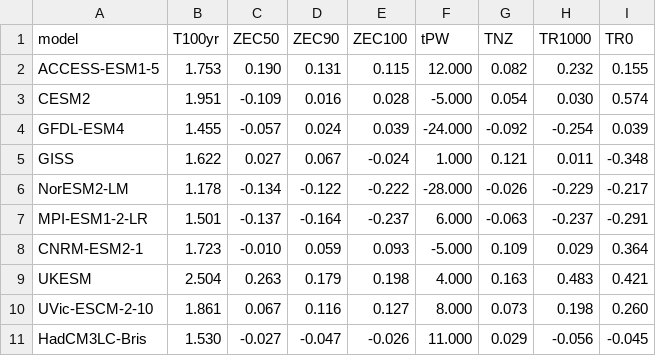
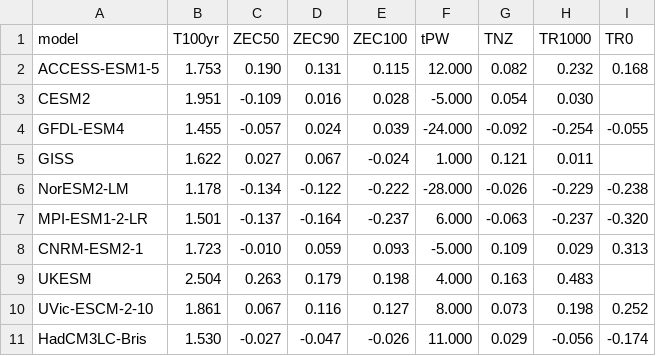
Before and after one commit to benmsanderson/esm-deck, a CSV file: esm_metrics_flat10_corrected.csv, drawn as a sheet.

```diff
--- a/esm_metrics_flat10_corrected.csv
+++ b/esm_metrics_flat10_corrected.csv
@@ -1,11 +1,11 @@
 model,T100yr,ZEC50,ZEC90,ZEC100,tPW,TNZ,TR1000,TR0
-ACCESS-ESM1-5,1.753,0.190,0.131,0.115,12.000,0.082,0.232,0.155
-CESM2,1.951,-0.109,0.016,0.028,-5.000,0.054,0.030,0.574
-GFDL-ESM4,1.455,-0.057,0.024,0.039,-24.000,-0.092,-0.254,0.039
-GISS,1.622,0.027,0.067,-0.024,1.000,0.121,0.011,-0.348
-NorESM2-LM,1.178,-0.134,-0.122,-0.222,-28.000,-0.026,-0.229,-0.217
-MPI-ESM1-2-LR,1.501,-0.137,-0.164,-0.237,6.000,-0.063,-0.237,-0.291
-CNRM-ESM2-1,1.723,-0.010,0.059,0.093,-5.000,0.109,0.029,0.364
-UKESM,2.504,0.263,0.179,0.198,4.000,0.163,0.483,0.421
-UVic-ESCM-2-10,1.861,0.067,0.116,0.127,8.000,0.073,0.198,0.260
-HadCM3LC-Bris,1.530,-0.027,-0.047,-0.026,11.000,0.029,-0.056,-0.045
+ACCESS-ESM1-5,1.753,0.190,0.131,0.115,12.000,0.082,0.232,0.168
+CESM2,1.951,-0.109,0.016,0.028,-5.000,0.054,0.030,
+GFDL-ESM4,1.455,-0.057,0.024,0.039,-24.000,-0.092,-0.254,-0.055
+GISS,1.622,0.027,0.067,-0.024,1.000,0.121,0.011,
+NorESM2-LM,1.178,-0.134,-0.122,-0.222,-28.000,-0.026,-0.229,-0.238
+MPI-ESM1-2-LR,1.501,-0.137,-0.164,-0.237,6.000,-0.063,-0.237,-0.320
+CNRM-ESM2-1,1.723,-0.010,0.059,0.093,-5.000,0.109,0.029,0.313
+UKESM,2.504,0.263,0.179,0.198,4.000,0.163,0.483,
+UVic-ESCM-2-10,1.861,0.067,0.116,0.127,8.000,0.073,0.198,0.252
+HadCM3LC-Bris,1.530,-0.027,-0.047,-0.026,11.000,0.029,-0.056,-0.174
```
Also changed, not shown: 7 other files.
